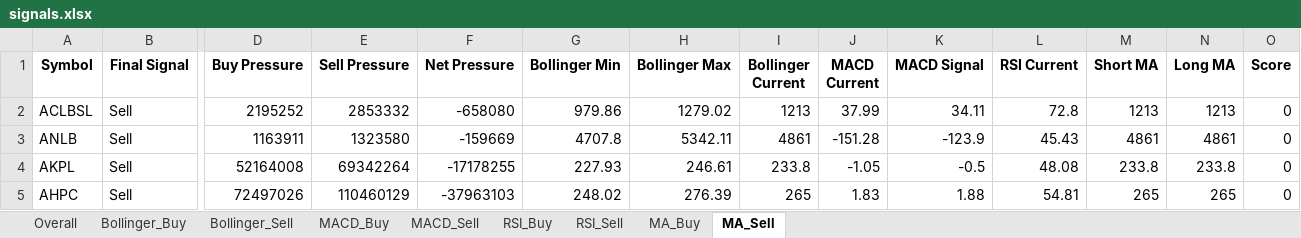
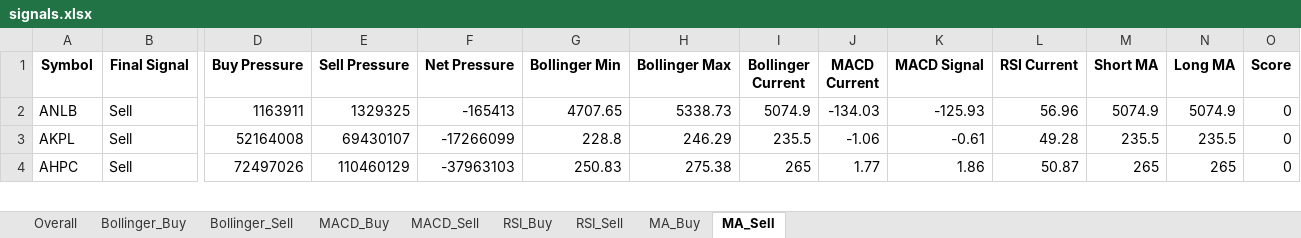
Before and after one commit to subediparas5/nepse-signaling, an Excel workbook: signals.xlsx, sheet MA_Sell, drawn as a sheet; only a part is shown, gaps mark what is left out; values as stored, in another font and other column widths than the file's, no borders; removed rows and columns are numbered as before the commit, all else as after; rows hold the shown columns only; the diff covers the shown part only; the diff names each change by its address in the sheet, - before the commit and + after, or states it on an @@ line.

```diff
--- a/signals.xlsx (sheet MA_Sell)
+++ b/signals.xlsx (sheet MA_Sell)
-row 2: ACLBSL | Sell | 2195252 | 2853332 | -658080 | 979.86 | 1279.02 | 1213 | 37.99 | 34.11 | 72.8 | 1213 | 1213 | 0
-E2 (Sell Pressure): 1323580
+E2 (Sell Pressure): 1329325
-F2 (Net Pressure): -159669
+F2 (Net Pressure): -165413
-G2 (Bollinger Min): 4707.8
+G2 (Bollinger Min): 4707.65
-H2 (Bollinger Max): 5342.11
+H2 (Bollinger Max): 5338.73
-I2 (Bollinger Current): 4861
+I2 (Bollinger Current): 5074.9
-J2 (MACD Current): -151.28
+J2 (MACD Current): -134.03
-K2 (MACD Signal): -123.9
+K2 (MACD Signal): -125.93
-L2 (RSI Current): 45.43
+L2 (RSI Current): 56.96
-M2 (Short MA): 4861
+M2 (Short MA): 5074.9
-N2 (Long MA): 4861
+N2 (Long MA): 5074.9
-E3 (Sell Pressure): 69342264
+E3 (Sell Pressure): 69430107
-F3 (Net Pressure): -17178255
+F3 (Net Pressure): -17266099
-G3 (Bollinger Min): 227.93
+G3 (Bollinger Min): 228.8
-H3 (Bollinger Max): 246.61
+H3 (Bollinger Max): 246.29
-I3 (Bollinger Current): 233.8
+I3 (Bollinger Current): 235.5
-J3 (MACD Current): -1.05
+J3 (MACD Current): -1.06
-K3 (MACD Signal): -0.5
+K3 (MACD Signal): -0.61
-L3 (RSI Current): 48.08
+L3 (RSI Current): 49.28
-M3 (Short MA): 233.8
+M3 (Short MA): 235.5
-N3 (Long MA): 233.8
+N3 (Long MA): 235.5
-G4 (Bollinger Min): 248.02
+G4 (Bollinger Min): 250.83
-H4 (Bollinger Max): 276.39
+H4 (Bollinger Max): 275.38
-J4 (MACD Current): 1.83
+J4 (MACD Current): 1.77
-K4 (MACD Signal): 1.88
+K4 (MACD Signal): 1.86
-L4 (RSI Current): 54.81
+L4 (RSI Current): 50.87
```
Also changed, not shown: 25 added rows, 17 removed rows and 974 edited cells elsewhere in this sheet, sheet Bollinger_Sell, sheet RSI_Sell, sheet Overall, sheet MACD_Sell, sheet Bollinger_Buy, sheet MACD_Buy, 2 more sheets.
